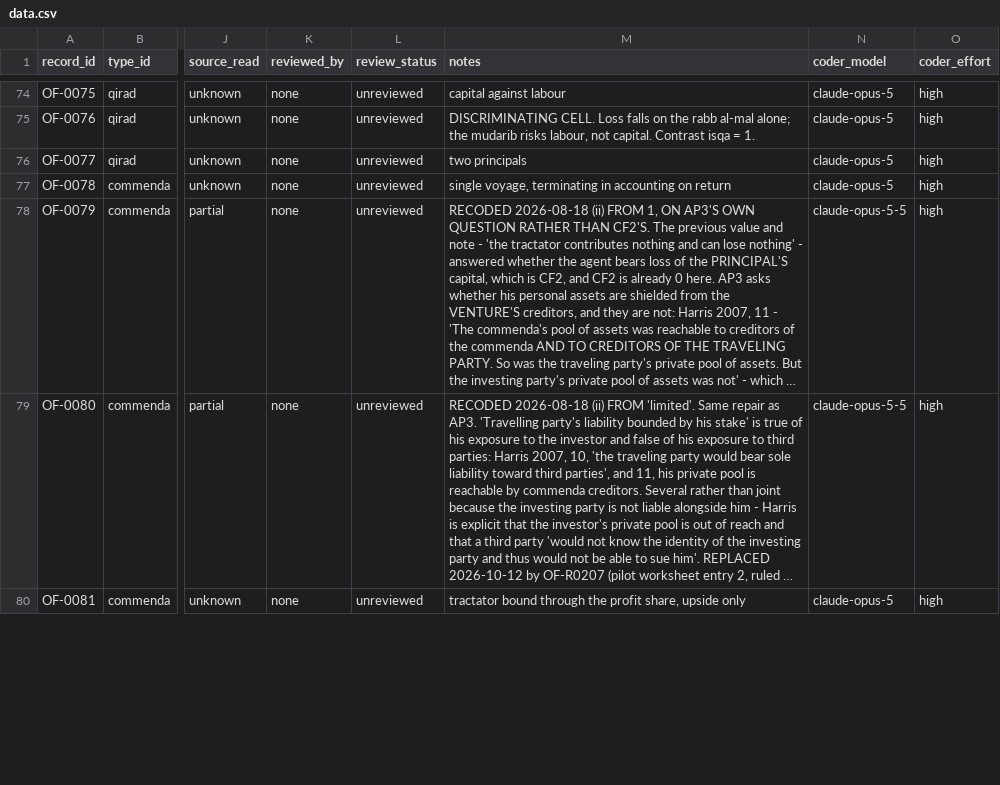
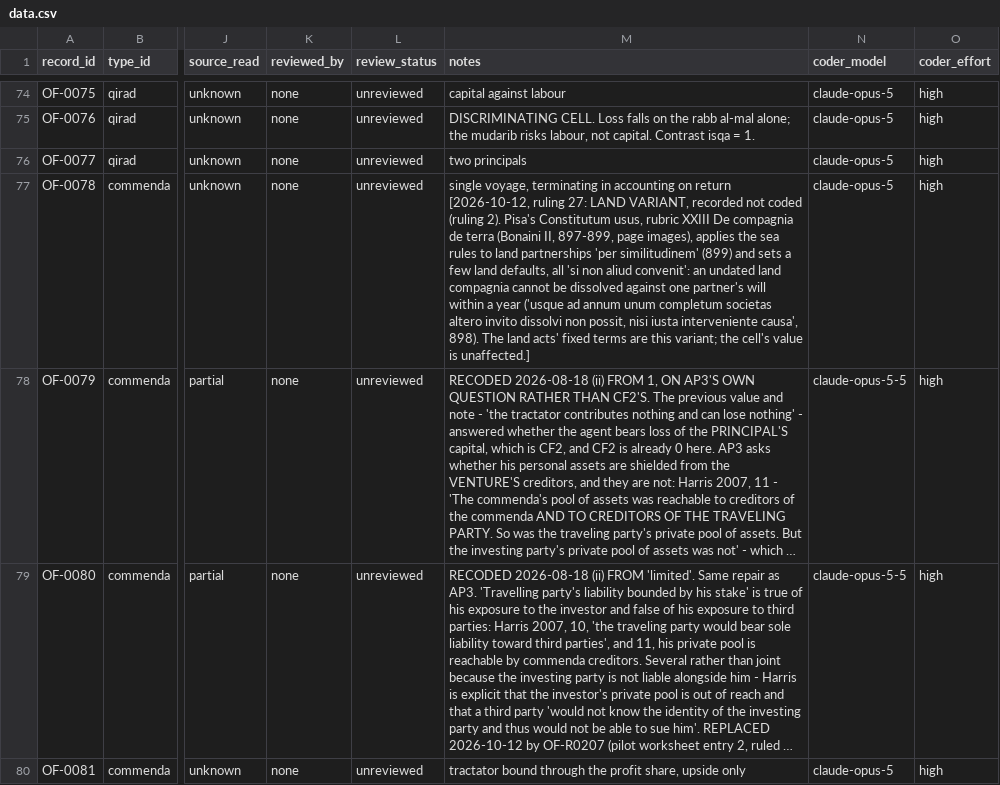
Before and after one commit to michaelschiltz/HistorEE_codebooks, a CSV file: datasets/organizational_forms/data.csv, drawn as a sheet; only a part is shown, gaps mark what is left out; long unchanged cells end in …; the diff covers the shown part only; the diff names each change by its address in the sheet, - before the commit and + after, or states it on an @@ line.

```diff
--- a/datasets/organizational_forms/data.csv
+++ b/datasets/organizational_forms/data.csv
-M77 (notes): …on return
+M77 (notes): …on return [2026-10-12, ruling 27: LAND VARIANT, recorded not coded (ruling 2). Pisa's Constitutum usus, rubric XXIII De compagnia de terra (Bonaini II, 897-899, page images), applies the sea rules to land partnerships 'per similitudinem' (899) and sets a few land defaults, all 'si non aliud convenit': an undated land compagnia cannot be dissolved against one partner's will within a year ('usque ad annum unum completum societas altero invito dissolvi non possit, nisi iusta interveniente causa', 898). The land acts' fixed terms are this variant; the cell's value is unaffected.]
```
Also changed, not shown: 5 edited cells elsewhere in this file, vocabularies/organizational_form_type.csv, 5 other files.
